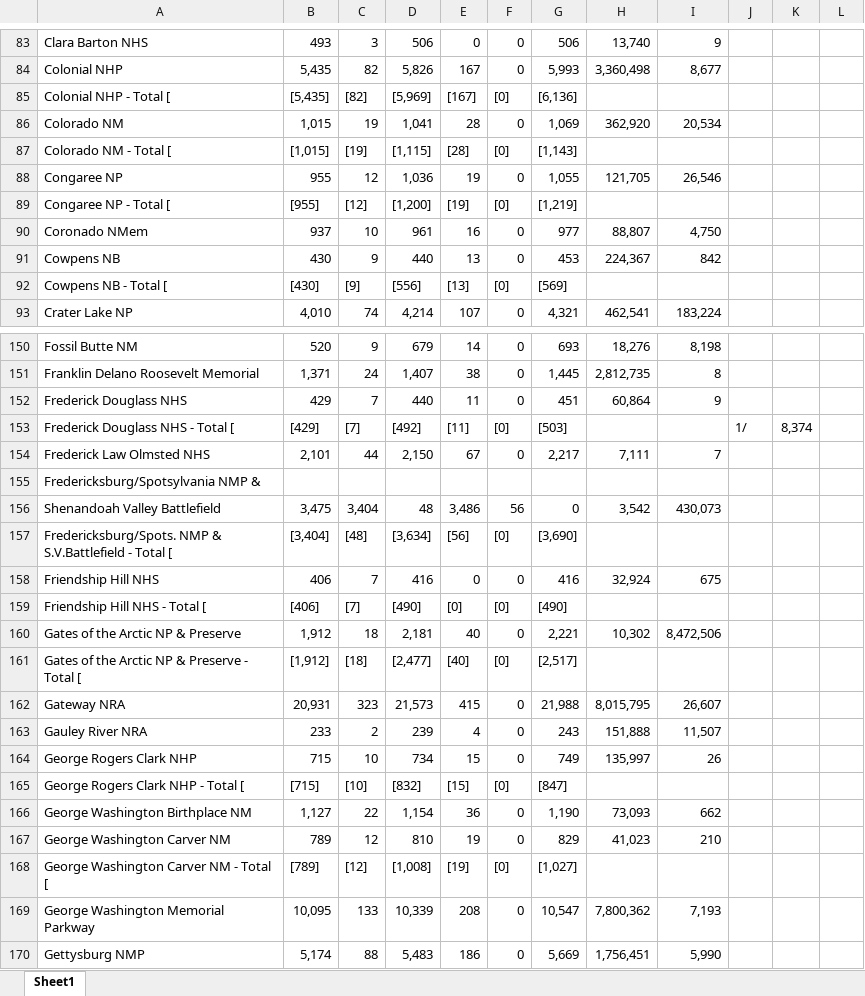
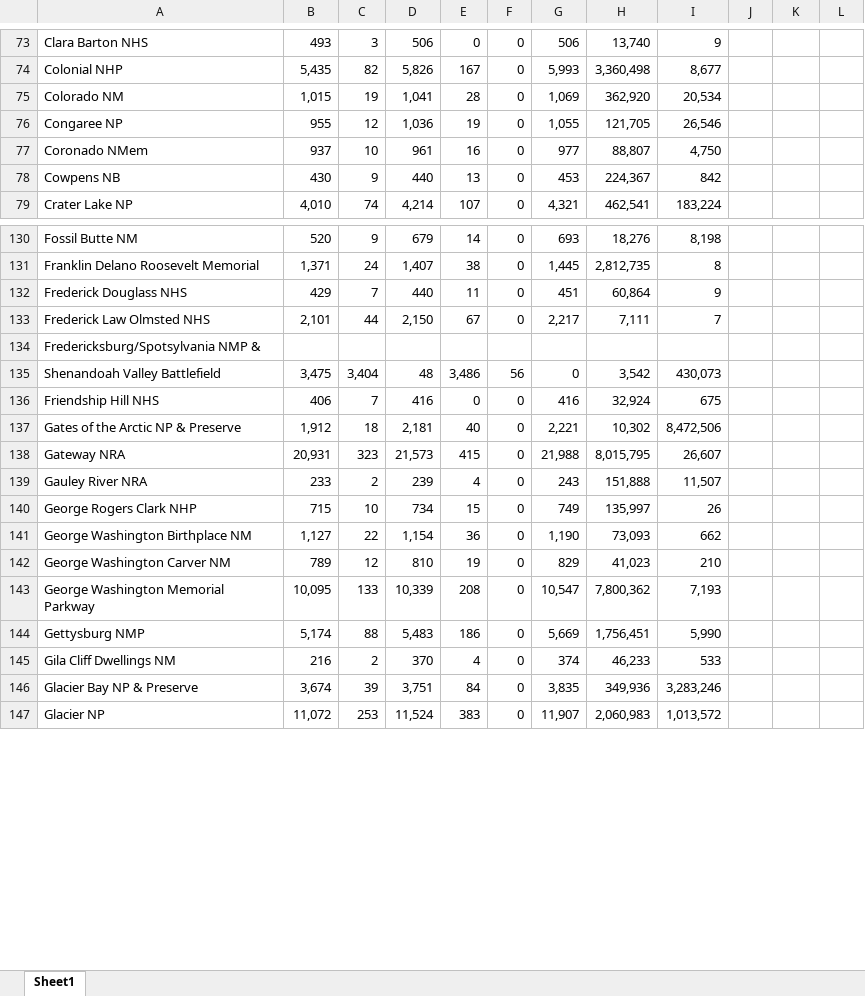
Before and after one commit to mregpala/project-national-park-performance, an Excel workbook: data/Budget_Data/2006_Budget.xlsx, sheet Sheet1, drawn as a sheet; only a part is shown, gaps mark what is left out; the shorter side is filled out with more unchanged rows; values as stored, in another font and other column widths than the file's, no borders; removed rows and columns are numbered as before the commit, all else as after; the diff covers the shown part only; the diff names each change by its address in the sheet, - before the commit and + after, or states it on an @@ line.

```diff
--- a/data/Budget_Data/2006_Budget.xlsx (sheet Sheet1)
+++ b/data/Budget_Data/2006_Budget.xlsx (sheet Sheet1)
-row 85: Colonial NHP - Total [ | [5,435] | [82] | [5,969] | [167] | [0] | [6,136]
-row 87: Colorado NM - Total [ | [1,015] | [19] | [1,115] | [28] | [0] | [1,143]
-row 89: Congaree NP - Total [ | [955] | [12] | [1,200] | [19] | [0] | [1,219]
-row 92: Cowpens NB - Total [ | [430] | [9] | [556] | [13] | [0] | [569]
-row 153: Frederick Douglass NHS - Total [ | [429] | [7] | [492] | [11] | [0] | [503] |  |  | 1/ | 8,374
-row 157: Fredericksburg/Spots. NMP & S.V.Battlefield - Total [ | [3,404] | [48] | [3,634] | [56] | [0] | [3,690]
-row 159: Friendship Hill NHS - Total [ | [406] | [7] | [490] | [0] | [0] | [490]
-row 161: Gates of the Arctic NP & Preserve - Total [ | [1,912] | [18] | [2,477] | [40] | [0] | [2,517]
-row 165: George Rogers Clark NHP - Total [ | [715] | [10] | [832] | [15] | [0] | [847]
-row 168: George Washington Carver NM - Total [ | [789] | [12] | [1,008] | [19] | [0] | [1,027]
```
Also changed, not shown: 1 added row, 56 removed rows and 30 edited cells elsewhere in this sheet, data/Budget_Data/2002_Budget.xlsx, data/Budget_Data/2003_Budget.xlsx, 3 other files.
